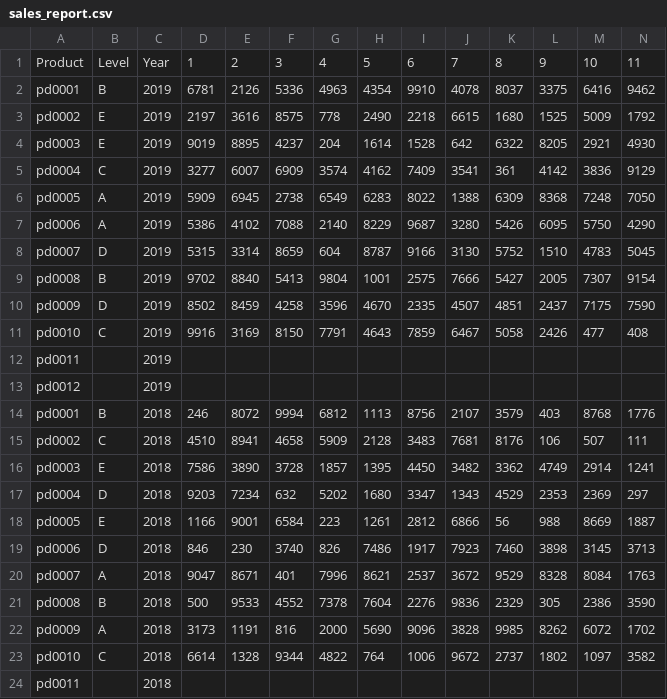
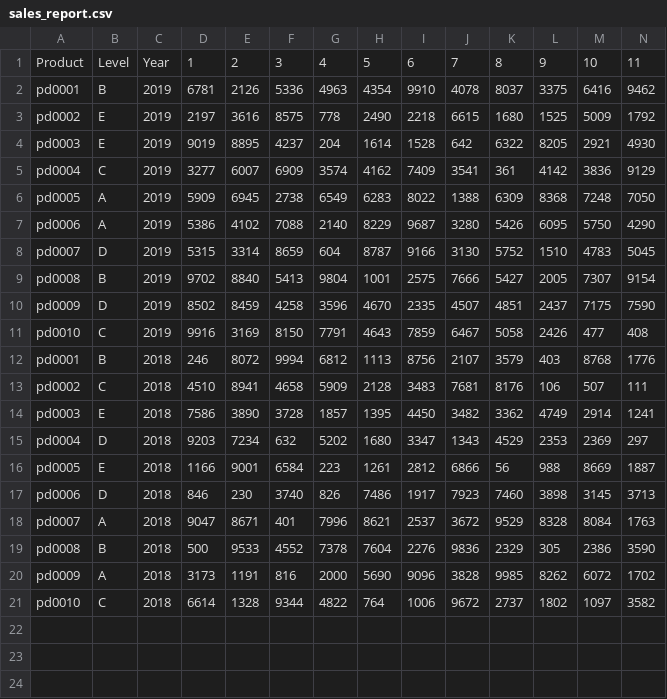
Before and after one commit to Jangrae/csv, a CSV file: sales_report.csv, drawn as a sheet; only a part is shown; rows hold the shown columns only; the diff names each change by its address in the sheet, - before the commit and + after, or states it on an @@ line.

Commit message:
Add files via upload

```diff
--- a/sales_report.csv
+++ b/sales_report.csv
-row 12: pd0011 |  | 2019
-row 13: pd0012 |  | 2019
-row 24: pd0011 |  | 2018
```
